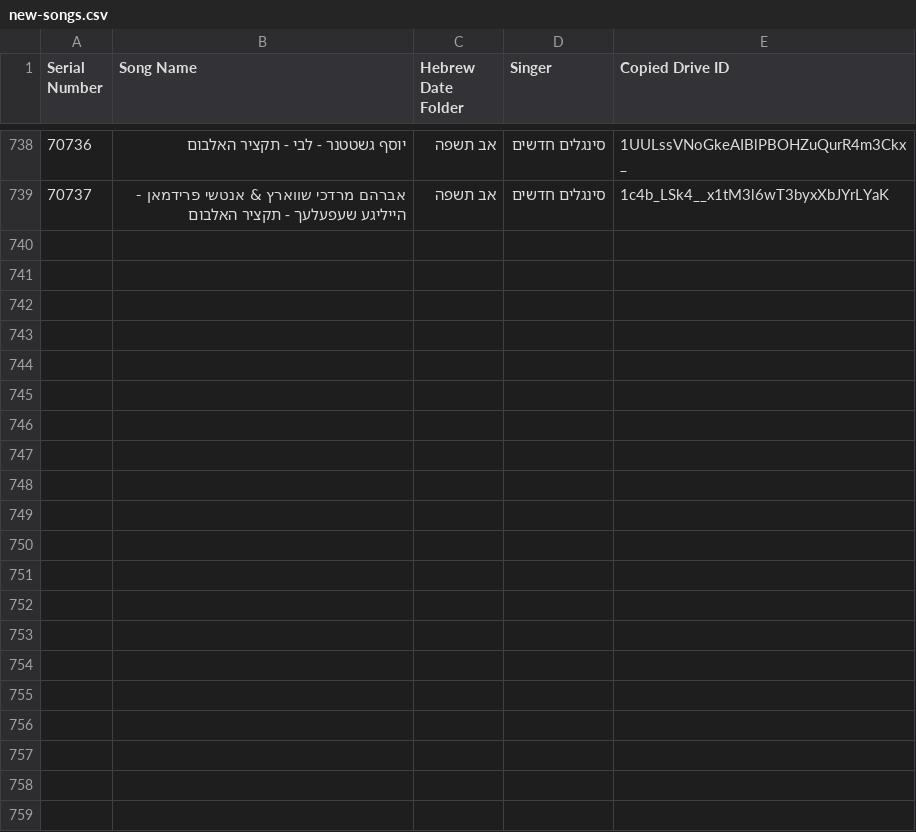
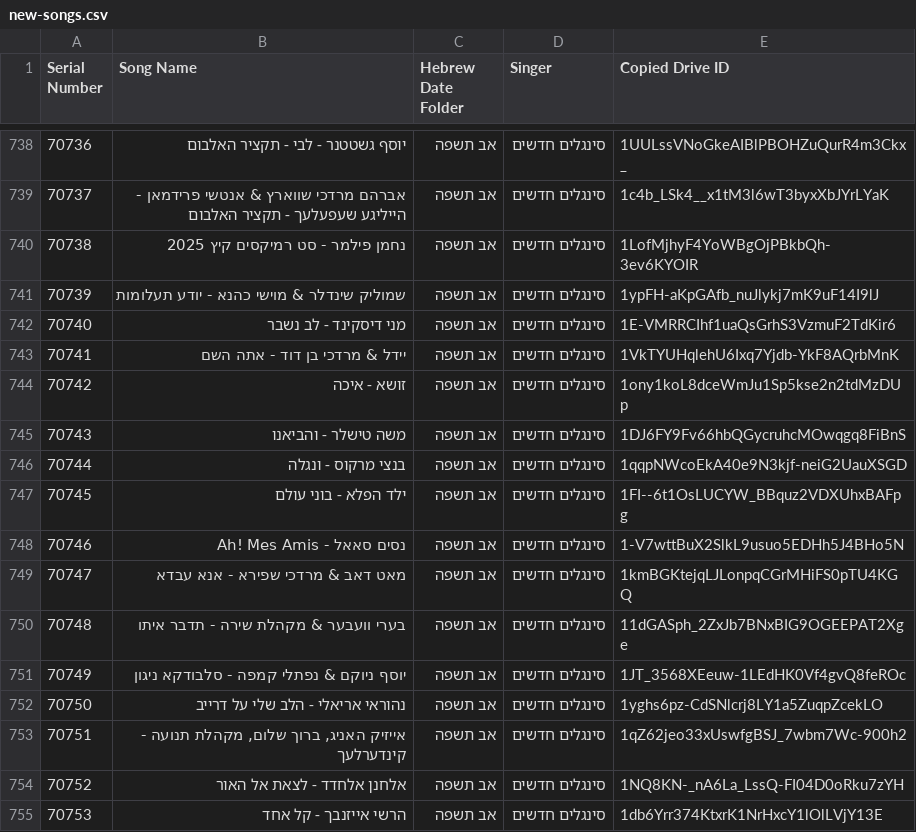
Before and after one commit to NHLOCAL/shir-bot, a CSV file: drive_data/new-songs.csv, drawn as a sheet; only a part is shown, gaps mark what is left out; the diff names each change by its address in the sheet, - before the commit and + after, or states it on an @@ line.

```diff
--- a/drive_data/new-songs.csv
+++ b/drive_data/new-songs.csv
+row 740: 70738 | נחמן פילמר - סט רמיקסים קיץ 2025 | אב תשפה | סינגלים חדשים | 1LofMjhyF4YoWBgOjPBkbQh-3ev6KYOIR
+row 741: 70739 | שמוליק שינדלר & מוישי כהנא - יודע תעלומות | אב תשפה | סינגלים חדשים | 1ypFH-aKpGAfb_nuJlykj7mK9uF14I9lJ
+row 742: 70740 | מני דיסקינד - לב נשבר | אב תשפה | סינגלים חדשים | 1E-VMRRCIhf1uaQsGrhS3VzmuF2TdKir6
+row 743: 70741 | יידל & מרדכי בן דוד - אתה השם | אב תשפה | סינגלים חדשים | 1VkTYUHqlehU6Ixq7Yjdb-YkF8AQrbMnK
+row 744: 70742 | זושא - איכה | אב תשפה | סינגלים חדשים | 1ony1koL8dceWmJu1Sp5kse2n2tdMzDUp
+row 745: 70743 | משה טישלר - והביאנו | אב תשפה | סינגלים חדשים | 1DJ6FY9Fv66hbQGycruhcMOwqgq8FiBnS
+row 746: 70744 | בנצי מרקוס - ונגלה | אב תשפה | סינגלים חדשים | 1qqpNWcoEkA40e9N3kjf-neiG2UauXSGD
+row 747: 70745 | ילד הפלא - בוני עולם | אב תשפה | סינגלים חדשים | 1FI--6t1OsLUCYW_BBquz2VDXUhxBAFpg
+row 748: 70746 | נסים סאאל - Ah! Mes Amis | אב תשפה | סינגלים חדשים | 1-V7wttBuX2SlkL9usuo5EDHh5J4BHo5N
+row 749: 70747 | מאט דאב & מרדכי שפירא - אנא עבדא | אב תשפה | סינגלים חדשים | 1kmBGKtejqLJLonpqCGrMHiFS0pTU4KGQ
+row 750: 70748 | בערי וועבער & מקהלת שירה - תדבר איתו | אב תשפה | סינגלים חדשים | 11dGASph_2ZxJb7BNxBIG9OGEEPAT2Xge
+row 751: 70749 | יוסף ניוקם & נפתלי קמפה - סלבודקא ניגון | אב תשפה | סינגלים חדשים | 1JT_3568XEeuw-1LEdHK0Vf4gvQ8feROc
+row 752: 70750 | נהוראי אריאלי - הלב שלי על דרייב | אב תשפה | סינגלים חדשים | 1yghs6pz-CdSNlcrj8LY1a5ZuqpZcekLO
+row 753: 70751 | אייזיק האניג, ברוך שלום, מקהלת תנועה - קינדערלעך | אב תשפה | סינגלים חדשים | 1qZ62jeo33xUswfgBSJ_7wbm7Wc-900h2
+row 754: 70752 | אלחנן אלחדד - לצאת אל האור | אב תשפה | סינגלים חדשים | 1NQ8KN-_nA6La_LssQ-FI04D0oRku7zYH
+row 755: 70753 | הרשי אייזנבך - קל אחד | אב תשפה | סינגלים חדשים | 1db6Yrr374KtxrK1NrHxcY1lOlLVjY13E
```
Also changed, not shown: 2 other files.
